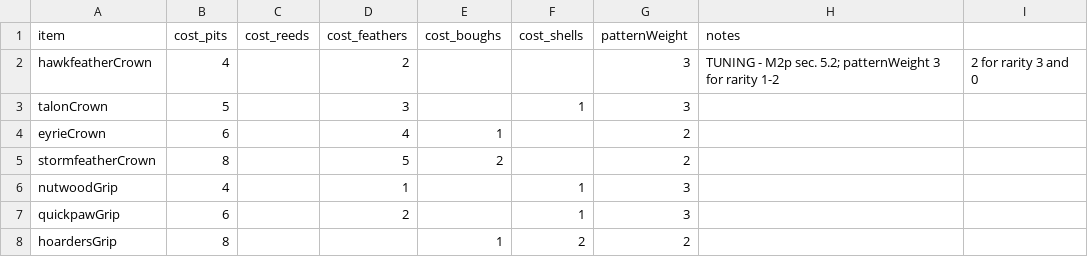
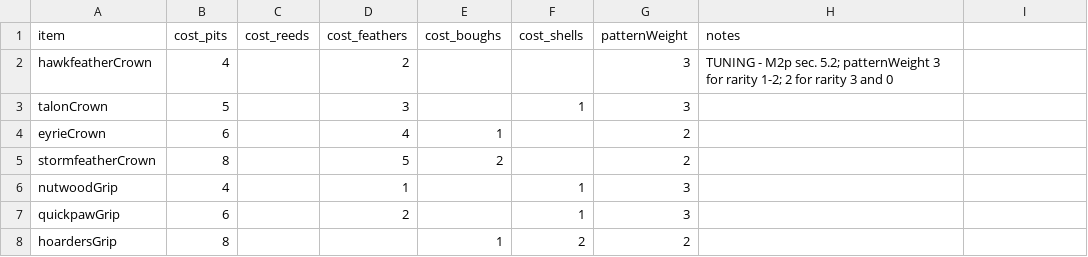
Before and after one commit to EsterMosevitzkyLis/Broceliande, a CSV file: data/recipes.csv, drawn as a sheet; only a part is shown.

```diff
--- a/data/recipes.csv
+++ b/data/recipes.csv
@@ -1,3 +1,3 @@
 item,cost_pits,cost_reeds,cost_feathers,cost_boughs,cost_shells,patternWeight,notes
-hawkfeatherCrown,4,,2,,,3,TUNING - M2p sec. 5.2; patternWeight 3 for rarity 1-2, 2 for rarity 3 and 0
+hawkfeatherCrown,4,,2,,,3,TUNING - M2p sec. 5.2; patternWeight 3 for rarity 1-2; 2 for rarity 3 and 0
 talonCrown,5,,3,,1,3,
```
Also changed, not shown: 1 other file.
